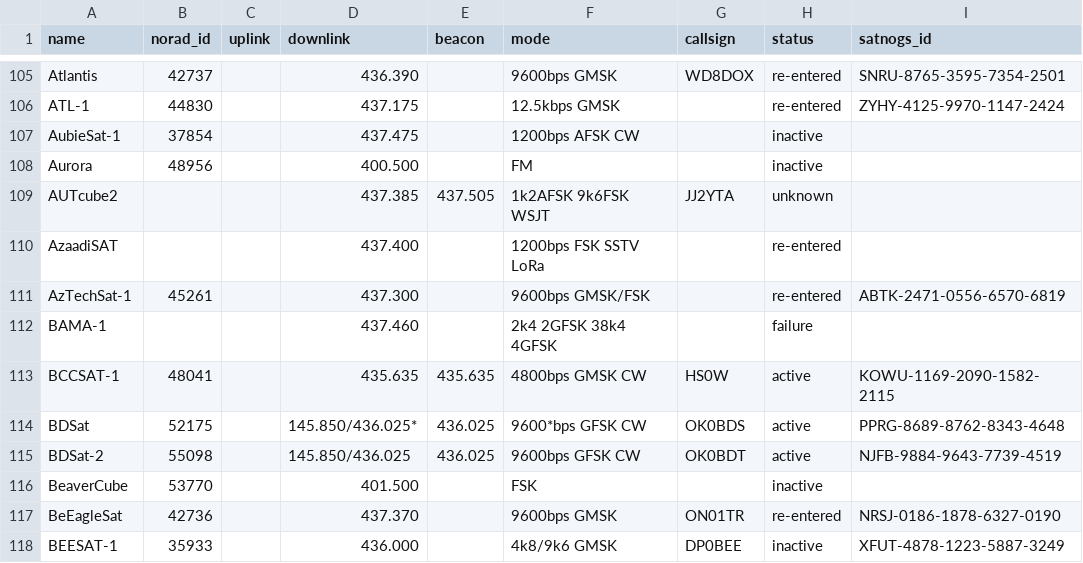
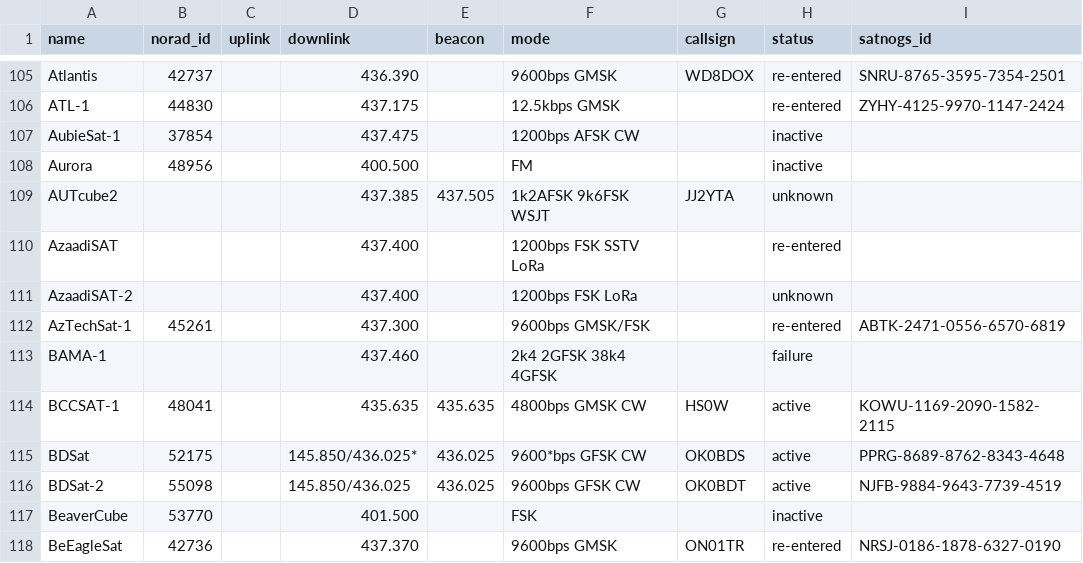
Before and after one commit to maruko8k/amateur-satellite-database, a CSV file: data/amsat-all-frequencies.csv, drawn as a sheet; only a part is shown, gaps mark what is left out; the shorter side is filled out with more unchanged rows; the diff names each change by its address in the sheet, - before the commit and + after, or states it on an @@ line.

```diff
--- a/data/amsat-all-frequencies.csv
+++ b/data/amsat-all-frequencies.csv
+row 111: AzaadiSAT-2 |  |  | 437.400 |  | 1200bps FSK LoRa |  | unknown
```
Also changed, not shown: data/satnogs.csv, 2 other files.
